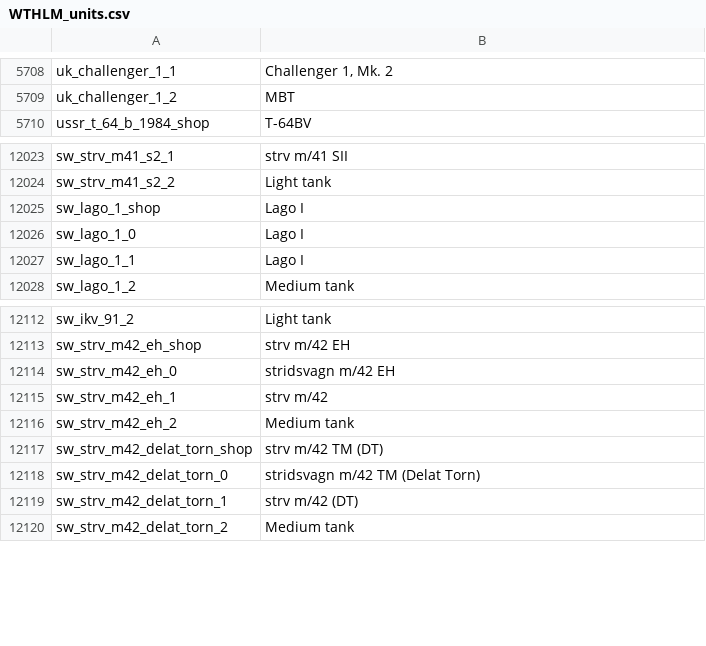
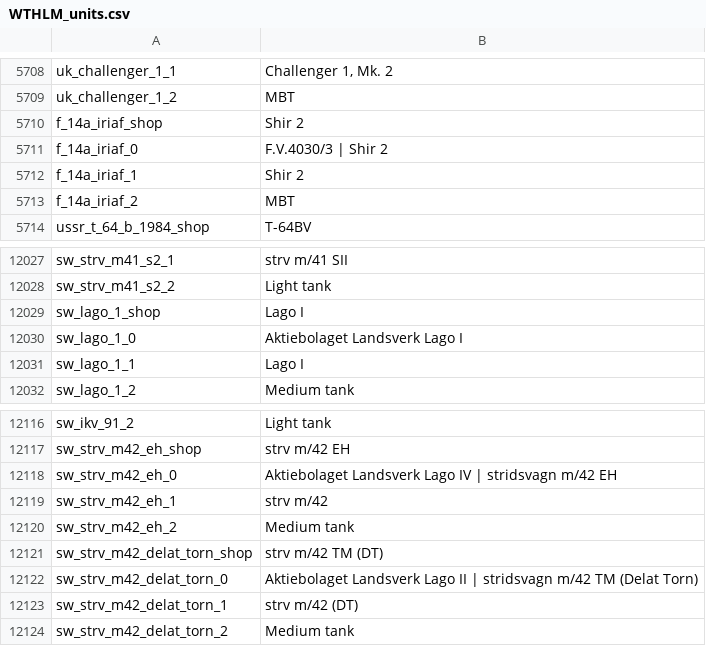
Before and after one commit to Addysaurus/lang_modding, a CSV file: WTHLM_units.csv, drawn as a sheet; only a part is shown, gaps mark what is left out.

```diff
--- a/WTHLM_units.csv
+++ b/WTHLM_units.csv
@@ -5709,2 +5709,6 @@ uk_challenger_1_1;Challenger 1, Mk. 2
 uk_challenger_1_2;MBT
+f_14a_iriaf_shop;Shir 2
+f_14a_iriaf_0;F.V.4030/3 | Shir 2
+f_14a_iriaf_1;Shir 2
+f_14a_iriaf_2;MBT
 ussr_t_64_b_1984_shop;T-64BV
@@ -12025,3 +12029,3 @@ sw_strv_m41_s2_2;Light tank
 sw_lago_1_shop;Lago I
-sw_lago_1_0;Lago I
+sw_lago_1_0;Aktiebolaget Landsverk Lago I
 sw_lago_1_1;Lago I
@@ -12113,3 +12117,3 @@ sw_ikv_91_2;Light tank
 sw_strv_m42_eh_shop;strv m/42 EH
-sw_strv_m42_eh_0;stridsvagn m/42 EH
+sw_strv_m42_eh_0;Aktiebolaget Landsverk Lago IV | stridsvagn m/42 EH
 sw_strv_m42_eh_1;strv m/42
@@ -12117,3 +12121,3 @@ sw_strv_m42_eh_2;Medium tank
 sw_strv_m42_delat_torn_shop;strv m/42 TM (DT)
-sw_strv_m42_delat_torn_0;stridsvagn m/42 TM (Delat Torn)
+sw_strv_m42_delat_torn_0;Aktiebolaget Landsverk Lago II | stridsvagn m/42 TM (Delat Torn)
 sw_strv_m42_delat_torn_1;strv m/42 (DT)
```
Also changed, not shown: WTHLM_units_weaponry.csv, WTHLM_version.csv, 1 other file.
